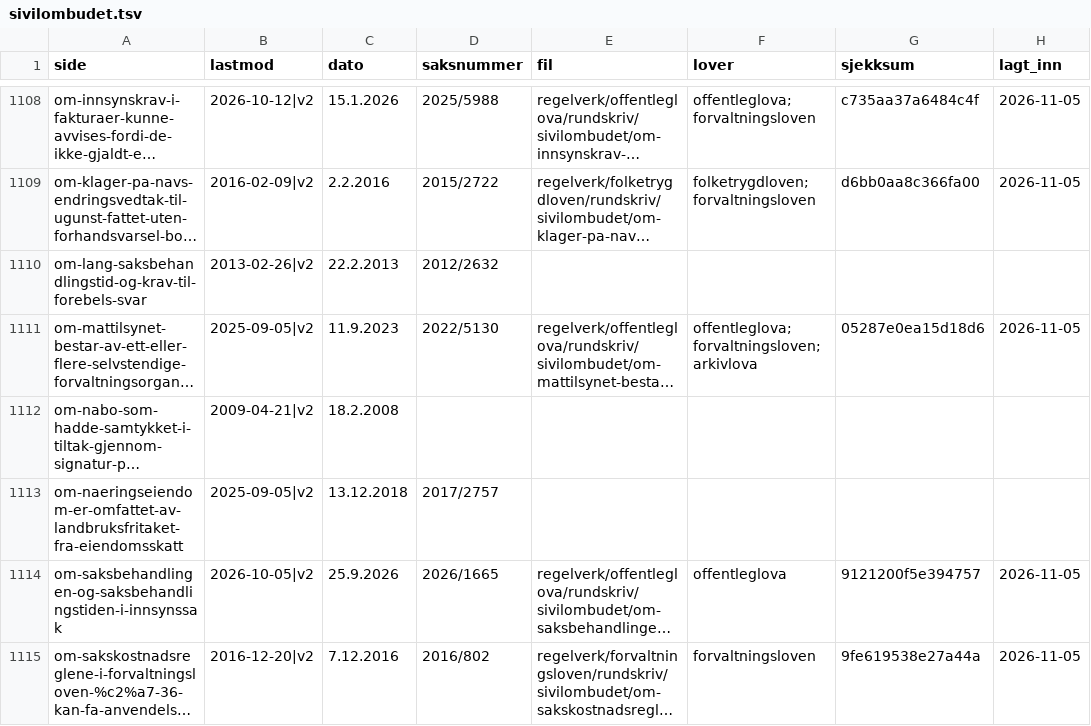
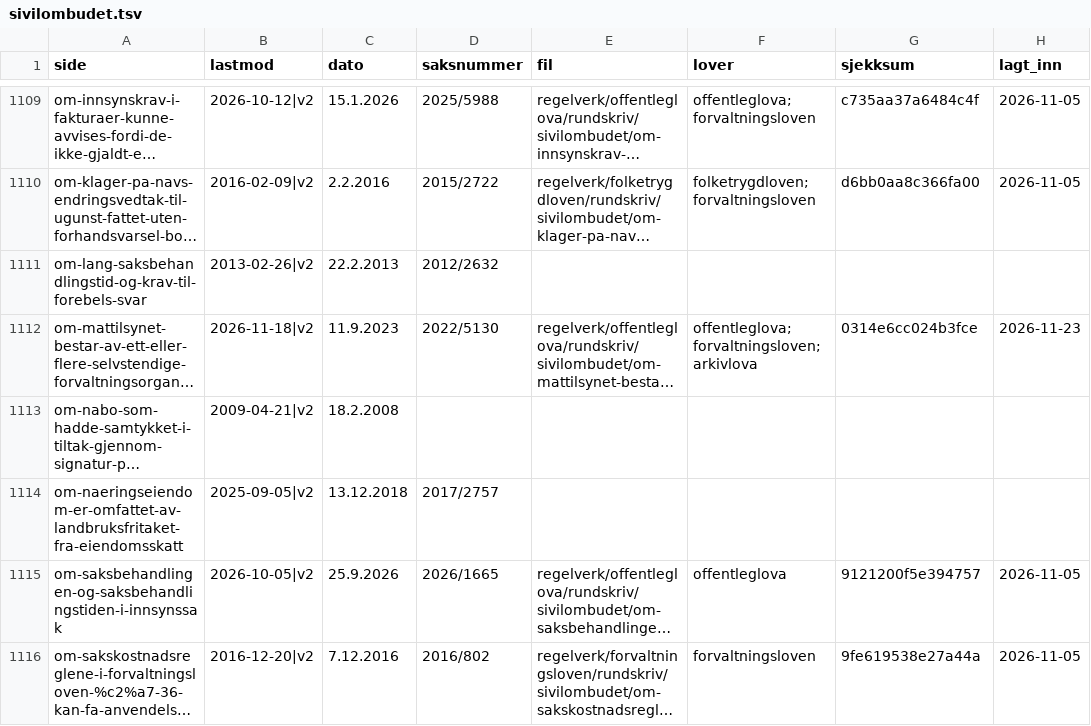
Before and after one commit to Offallnor/offdocs, a TSV file: regelverk/sivilombudet.tsv, drawn as a sheet; only a part is shown, gaps mark what is left out; long unchanged cells end in …; addresses are those after the commit; the diff covers the shown part only; the diff names each change by its address in the sheet, - before the commit and + after, or states it on an @@ line.

```diff
--- a/regelverk/sivilombudet.tsv
+++ b/regelverk/sivilombudet.tsv
-B1112 (lastmod): 2025-09-05|v2
+B1112 (lastmod): 2026-11-18|v2
-G1112 (sjekksum): 05287e0ea15d18d6
+G1112 (sjekksum): 0314e6cc024b3fce
-H1112 (lagt_inn): 2026-11-05
+H1112 (lagt_inn): 2026-11-23
```
Also changed, not shown: 2 added rows and 12 edited cells elsewhere in this file, 9 other files.
